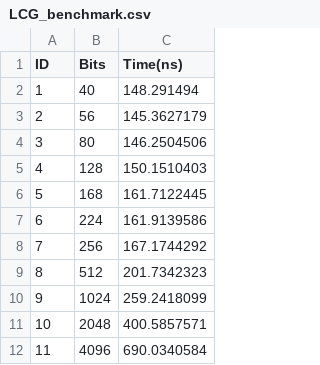
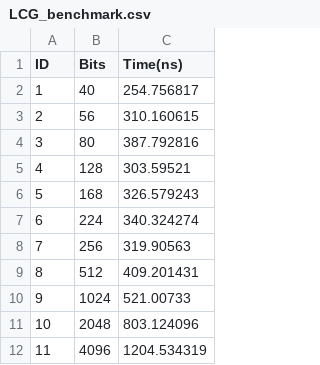
Before and after one commit to roveto1/SEG-INE5429-07208, a CSV file: results/LCG_benchmark.csv, drawn as a sheet.

```diff
--- a/results/LCG_benchmark.csv
+++ b/results/LCG_benchmark.csv
@@ -1,12 +1,12 @@
 ID,Bits,Time(ns)
-1,40,148.291494
-2,56,145.3627179
-3,80,146.2504506
-4,128,150.1510403
-5,168,161.7122445
-6,224,161.9139586
-7,256,167.1744292
-8,512,201.7342323
-9,1024,259.2418099
-10,2048,400.5857571
-11,4096,690.0340584
+1,40,254.756817
+2,56,310.160615
+3,80,387.792816
+4,128,303.59521
+5,168,326.579243
+6,224,340.324274
+7,256,319.90563
+8,512,409.201431
+9,1024,521.00733
+10,2048,803.124096
+11,4096,1204.534319
```
Also changed, not shown: results/Xorshift_benchmark.csv, 27 other files.
